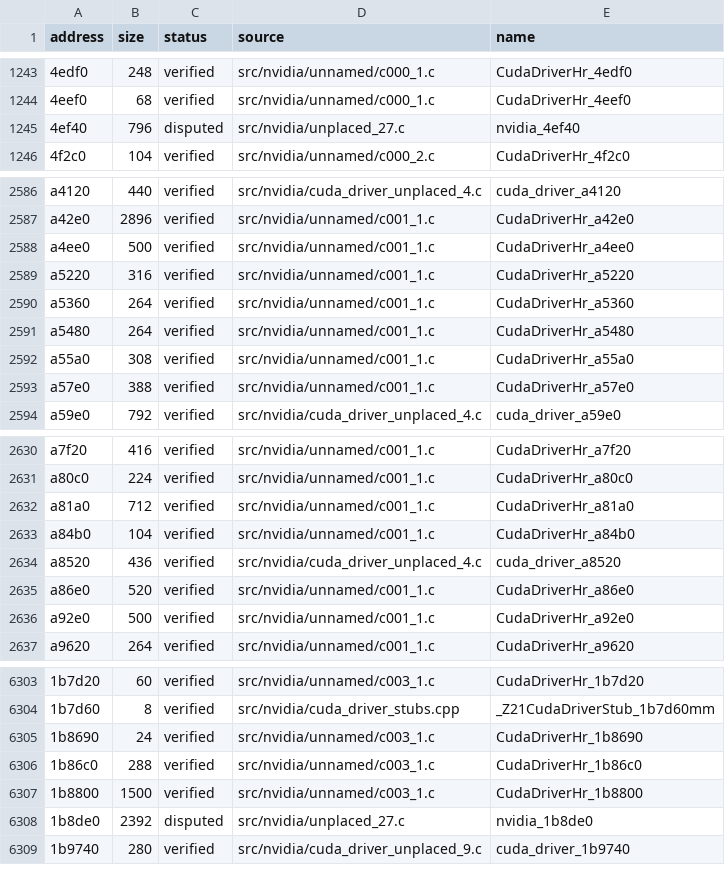
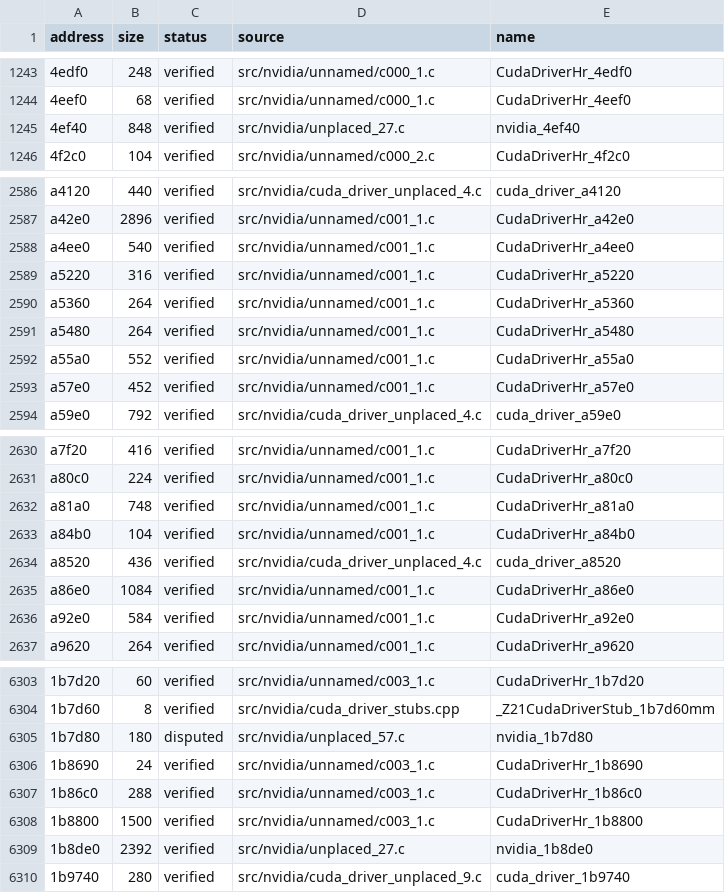
Before and after one commit to vexcited/fefw, a CSV file: data/ledger/subsdk1.csv, drawn as a sheet; only a part is shown, gaps mark what is left out; addresses are those after the commit; the diff covers the shown part only; the diff names each change by its address in the sheet, - before the commit and + after, or states it on an @@ line.

Commit message:
fix: verified cuda driver bodies swapped in for disputed ones (79.8540%)

```diff
--- a/data/ledger/subsdk1.csv
+++ b/data/ledger/subsdk1.csv
-B1245 (size): 796
+B1245 (size): 848
-C1245 (status): disputed
+C1245 (status): verified
-B2588 (size): 500
+B2588 (size): 540
-B2592 (size): 308
+B2592 (size): 552
-B2593 (size): 388
+B2593 (size): 452
-B2632 (size): 712
+B2632 (size): 748
-B2635 (size): 520
+B2635 (size): 1084
-B2636 (size): 500
+B2636 (size): 584
+row 6305: 1b7d80 | 180 | disputed | src/nvidia/unplaced_57.c | nvidia_1b7d80
-C6309 (status): disputed
+C6309 (status): verified
```
Also changed, not shown: 32 edited cells elsewhere in this file, 8 other files.
